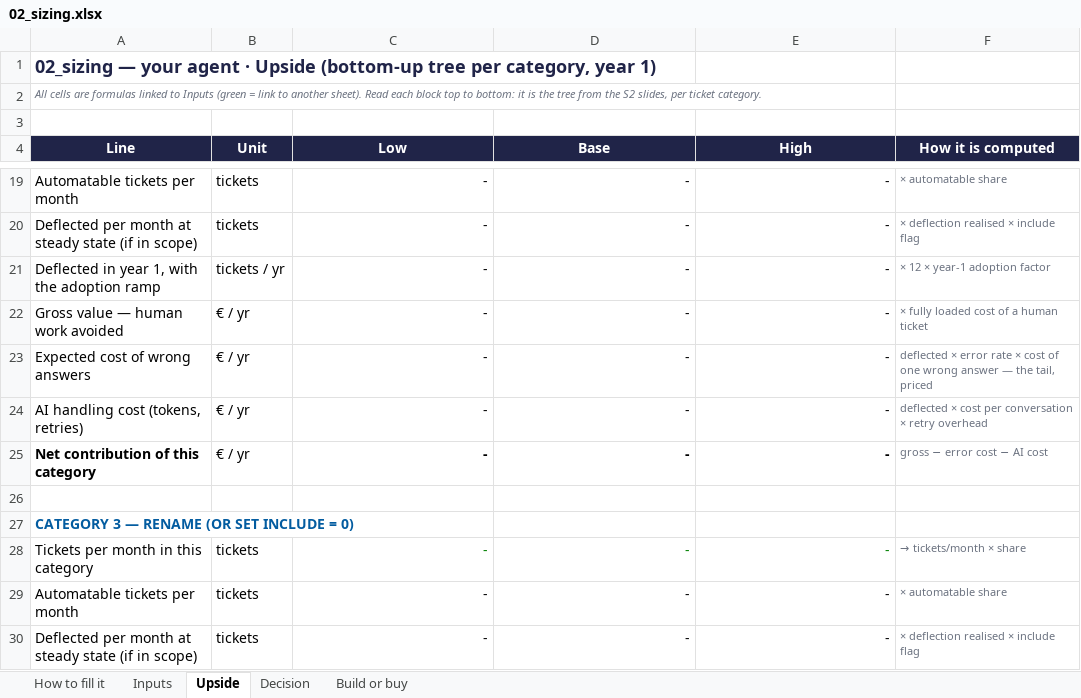
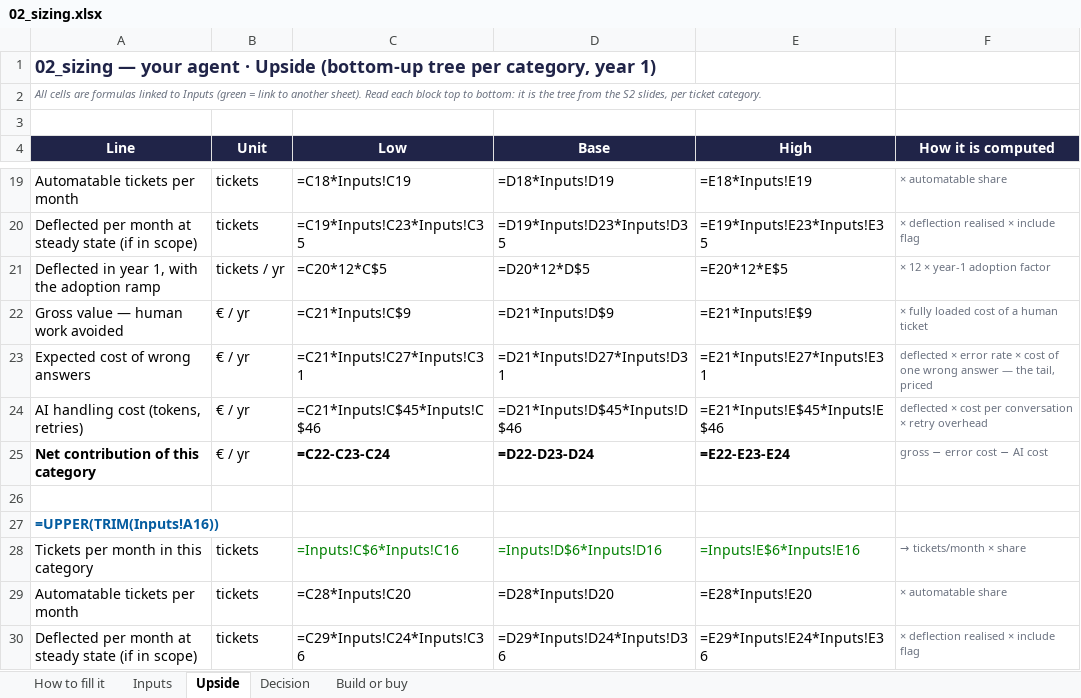
Before and after one commit to BenjaminAHS/project-product-management, an Excel workbook: 02_sizing.xlsx, sheet Upside, drawn as a sheet; only a part is shown, gaps mark what is left out; values as stored, in another font and other column widths than the file's, no borders; formulas without a stored value are shown as written; the diff covers the shown part only; the diff names each change by its address in the sheet, - before the commit and + after, or states it on an @@ line.

```diff
--- a/02_sizing.xlsx (sheet Upside)
+++ b/02_sizing.xlsx (sheet Upside)
-C19 (Low): -
+C19 (Low): =C18*Inputs!C19
-D19 (Base): -
+D19 (Base): =D18*Inputs!D19
-E19 (High): -
+E19 (High): =E18*Inputs!E19
-C20 (Low): -
+C20 (Low): =C19*Inputs!C23*Inputs!C35
-D20 (Base): -
+D20 (Base): =D19*Inputs!D23*Inputs!D35
-E20 (High): -
+E20 (High): =E19*Inputs!E23*Inputs!E35
-C21 (Low): -
+C21 (Low): =C20*12*C$5
-D21 (Base): -
+D21 (Base): =D20*12*D$5
-E21 (High): -
+E21 (High): =E20*12*E$5
-C22 (Low): -
+C22 (Low): =C21*Inputs!C$9
-D22 (Base): -
+D22 (Base): =D21*Inputs!D$9
-E22 (High): -
+E22 (High): =E21*Inputs!E$9
-C23 (Low): -
+C23 (Low): =C21*Inputs!C27*Inputs!C31
-D23 (Base): -
+D23 (Base): =D21*Inputs!D27*Inputs!D31
-E23 (High): -
+E23 (High): =E21*Inputs!E27*Inputs!E31
-C24 (Low): -
+C24 (Low): =C21*Inputs!C$45*Inputs!C$46
-D24 (Base): -
+D24 (Base): =D21*Inputs!D$45*Inputs!D$46
-E24 (High): -
+E24 (High): =E21*Inputs!E$45*Inputs!E$46
-C25 (Low): -
+C25 (Low): =C22-C23-C24
-D25 (Base): -
+D25 (Base): =D22-D23-D24
-E25 (High): -
+E25 (High): =E22-E23-E24
-A27 (Line): CATEGORY 3 — RENAME (OR SET INCLUDE = 0)
+A27 (Line): =UPPER(TRIM(Inputs!A16))
-C28 (Low): -
+C28 (Low): =Inputs!C$6*Inputs!C16
-D28 (Base): -
+D28 (Base): =Inputs!D$6*Inputs!D16
-E28 (High): -
+E28 (High): =Inputs!E$6*Inputs!E16
-C29 (Low): -
+C29 (Low): =C28*Inputs!C20
-D29 (Base): -
+D29 (Base): =D28*Inputs!D20
-E29 (High): -
+E29 (High): =E28*Inputs!E20
-C30 (Low): -
+C30 (Low): =C29*Inputs!C24*Inputs!C36
-D30 (Base): -
+D30 (Base): =D29*Inputs!D24*Inputs!D36
-E30 (High): -
+E30 (High): =E29*Inputs!E24*Inputs!E36
```
Also changed, not shown: 65 edited cells elsewhere in this sheet, sheet Inputs, sheet Build or buy, sheet Decision, 6 other files.
